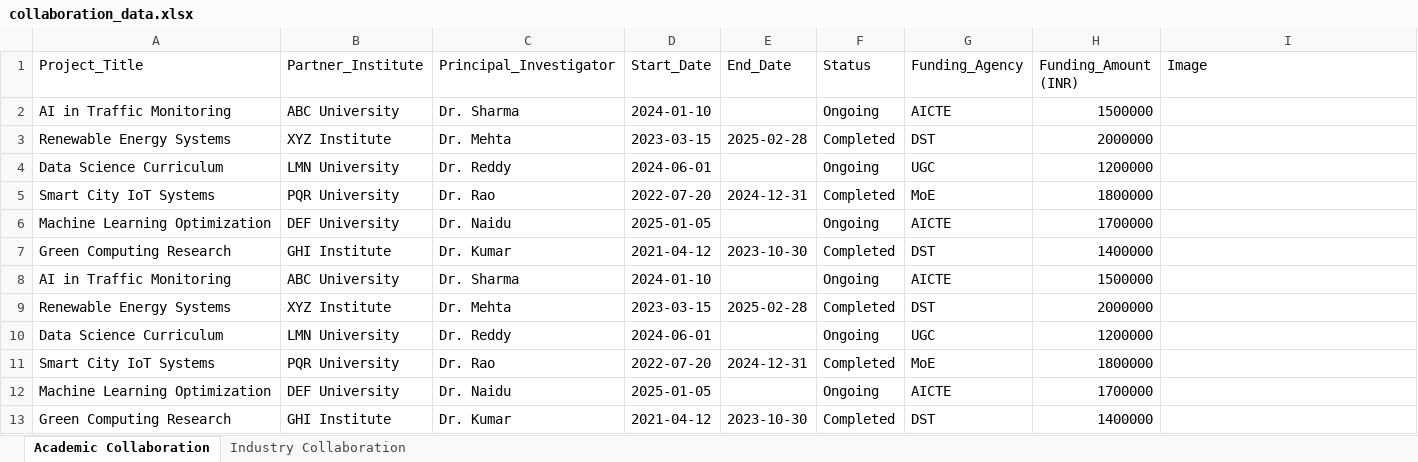
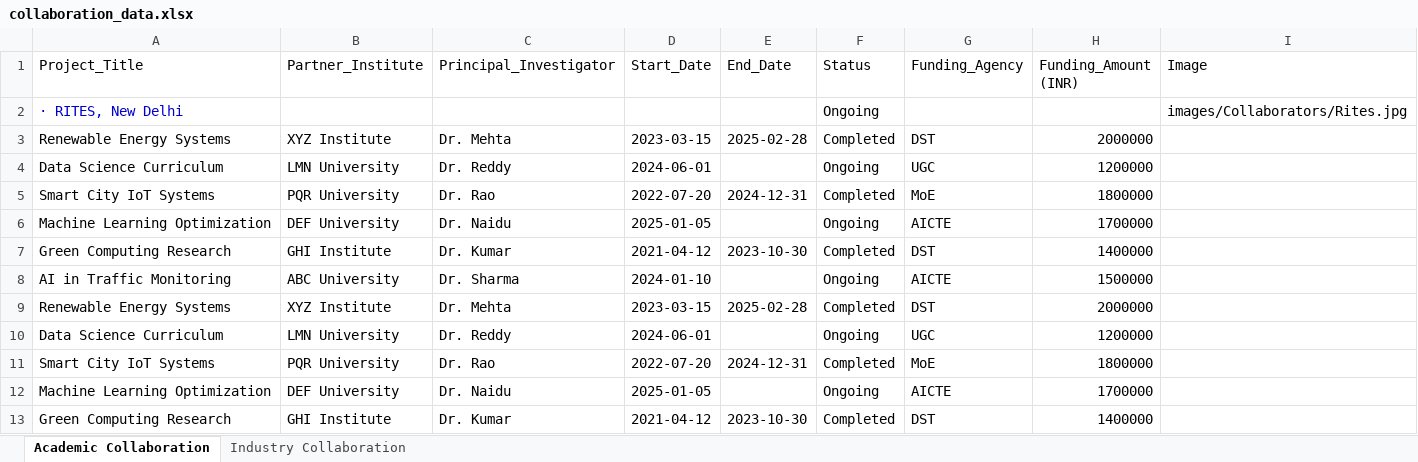
Before and after one commit to varun8074/NITW-Transportation-Division, an Excel workbook: excels/collaboration_data.xlsx, sheet Academic Collaboration, drawn as a sheet; values as stored, in another font and other column widths than the file's, no borders; removed rows and columns are numbered as before the commit, all else as after; the diff names each change by its address in the sheet, - before the commit and + after, or states it on an @@ line.

```diff
--- a/excels/collaboration_data.xlsx (sheet Academic Collaboration)
+++ b/excels/collaboration_data.xlsx (sheet Academic Collaboration)
-row 2: AI in Traffic Monitoring | ABC University | Dr. Sharma | 2024-01-10 |  | Ongoing | AICTE | 1500000
+row 2: · RITES, New Delhi |  |  |  |  | Ongoing |  |  | images/Collaborators/Rites.jpg
```
Also changed, not shown: excels/M-Tech_Alumini.xlsx, excels/Phd_Current.xlsx, 5 other files.
